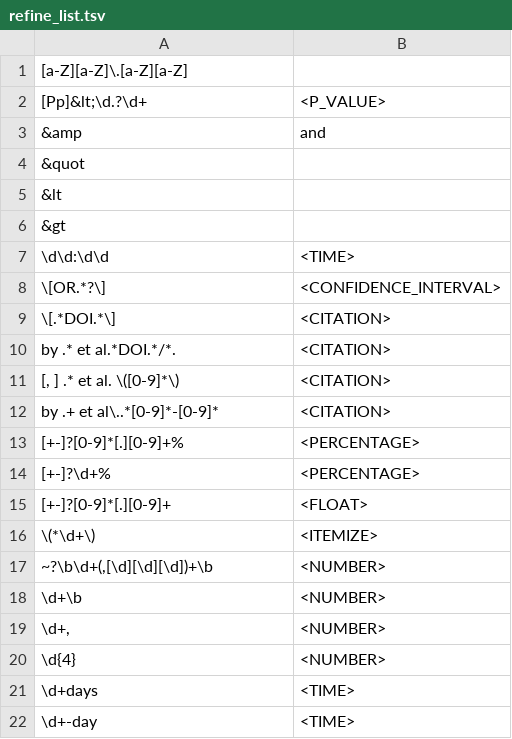
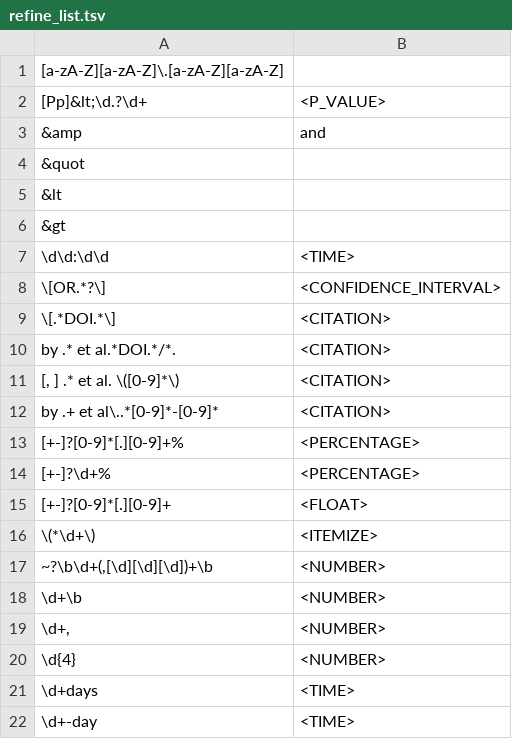
Before and after one commit to ss87021456/Large-Scale-Subword-Entity-Typing, a TSV file: src/refine_rules/refine_list.tsv, drawn as a sheet.

Commit message:
revise refine_corpus.py, vocabulary.sh, refine_rules

```diff
--- a/src/refine_rules/refine_list.tsv
+++ b/src/refine_rules/refine_list.tsv
@@ -1,2 +1,2 @@
-[a-Z][a-Z]\.[a-Z][a-Z]
+[a-zA-Z][a-zA-Z]\.[a-zA-Z][a-zA-Z]	
 [Pp]&lt;\d.?\d+	<P_VALUE>
```
Also changed, not shown: 3 other files.
